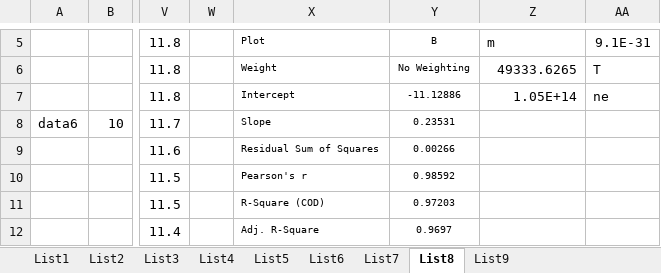
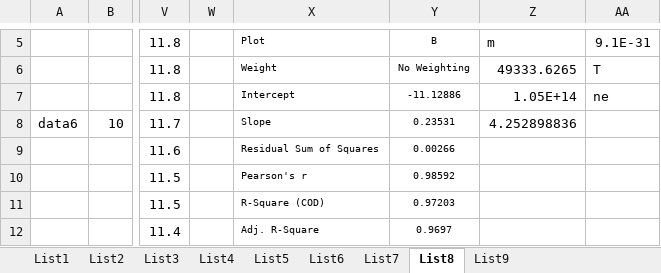
Before and after one commit to Raay473667/PraktikaPlazma, an Excel workbook: 02_JednoduchaSonda/data/SjednocenaData.xlsx, sheet List8, drawn as a sheet; only a part is shown, gaps mark what is left out; values as stored, in another font and other column widths than the file's, no borders; the diff names each change by its address in the sheet, - before the commit and + after, or states it on an @@ line.

```diff
--- a/02_JednoduchaSonda/data/SjednocenaData.xlsx (sheet List8)
+++ b/02_JednoduchaSonda/data/SjednocenaData.xlsx (sheet List8)
-Z8: (empty)
+Z8: 4.252898836
```
Also changed, not shown: sheet List2, sheet List3, sheet List6, sheet List7, sheet List9, sheet List4, 1 more sheet, 2 other files.
